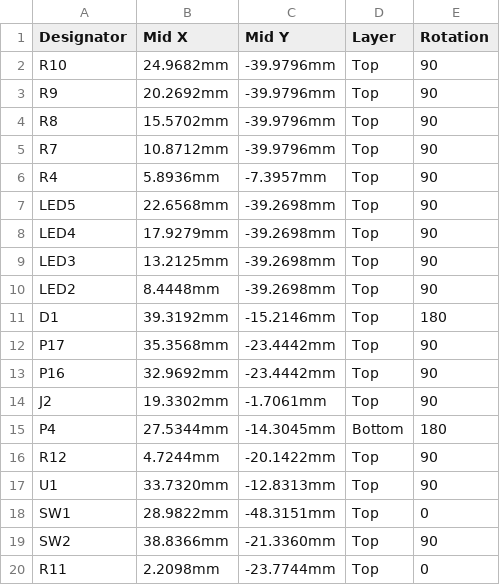
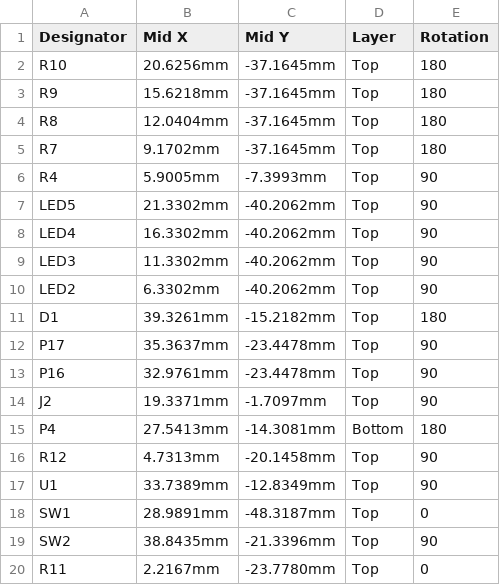
Before and after one commit to eSpark-Backup/gerholdvoorde-dronebms, a CSV file: Design Files/Smart-Power-Supply-v4.0.0/Deliverables/Pick_N_Place/Centroid_File.csv, drawn as a sheet; only a part is shown; the diff covers the shown part only.

Commit message:
#14 changes updated acc to feedback 23/Feb/2024 and deliverables generated

```diff
--- a/Design Files/Smart-Power-Supply-v4.0.0/Deliverables/Pick_N_Place/Centroid_File.csv
+++ b/Design Files/Smart-Power-Supply-v4.0.0/Deliverables/Pick_N_Place/Centroid_File.csv
@@ -1,20 +1,20 @@
 Designator,Mid X,Mid Y,Layer,Rotation
-R10,24.9682mm,-39.9796mm,Top,90
-R9,20.2692mm,-39.9796mm,Top,90
-R8,15.5702mm,-39.9796mm,Top,90
-R7,10.8712mm,-39.9796mm,Top,90
-R4,5.8936mm,-7.3957mm,Top,90
-LED5,22.6568mm,-39.2698mm,Top,90
-LED4,17.9279mm,-39.2698mm,Top,90
-LED3,13.2125mm,-39.2698mm,Top,90
-LED2,8.4448mm,-39.2698mm,Top,90
-D1,39.3192mm,-15.2146mm,Top,180
-P17,35.3568mm,-23.4442mm,Top,90
-P16,32.9692mm,-23.4442mm,Top,90
-J2,19.3302mm,-1.7061mm,Top,90
-P4,27.5344mm,-14.3045mm,Bottom,180
-R12,4.7244mm,-20.1422mm,Top,90
-U1,33.7320mm,-12.8313mm,Top,90
-SW1,28.9822mm,-48.3151mm,Top,0
-SW2,38.8366mm,-21.3360mm,Top,90
-R11,2.2098mm,-23.7744mm,Top,0
+R10,20.6256mm,-37.1645mm,Top,180
+R9,15.6218mm,-37.1645mm,Top,180
+R8,12.0404mm,-37.1645mm,Top,180
+R7,9.1702mm,-37.1645mm,Top,180
+R4,5.9005mm,-7.3993mm,Top,90
+LED5,21.3302mm,-40.2062mm,Top,90
+LED4,16.3302mm,-40.2062mm,Top,90
+LED3,11.3302mm,-40.2062mm,Top,90
+LED2,6.3302mm,-40.2062mm,Top,90
+D1,39.3261mm,-15.2182mm,Top,180
+P17,35.3637mm,-23.4478mm,Top,90
+P16,32.9761mm,-23.4478mm,Top,90
+J2,19.3371mm,-1.7097mm,Top,90
+P4,27.5413mm,-14.3081mm,Bottom,180
+R12,4.7313mm,-20.1458mm,Top,90
+U1,33.7389mm,-12.8349mm,Top,90
+SW1,28.9891mm,-48.3187mm,Top,0
+SW2,38.8435mm,-21.3396mm,Top,90
+R11,2.2167mm,-23.7780mm,Top,0
```
Also changed, not shown: 52 edited cells elsewhere in this file, Design Files/Smart-Power-Supply-v4.0.0/Deliverables/Pick_N_Place/Pick Place for PCB_SPSU-v4.0.0.csv, 43 other files.
